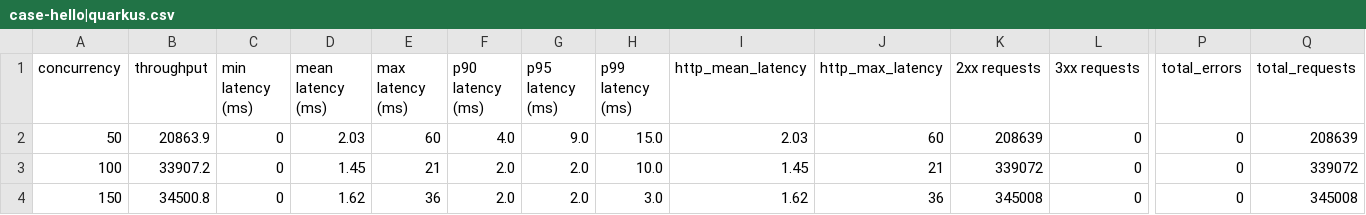
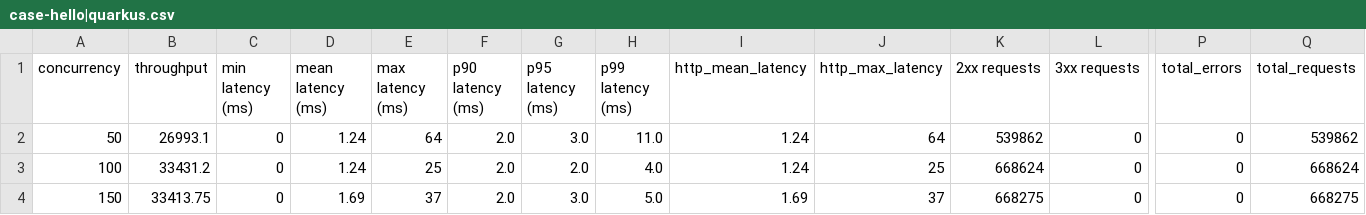
Before and after one commit to maocq/quarkus-vs-spring, a CSV file: results/detail/case-hello|quarkus.csv, drawn as a sheet; only a part is shown, gaps mark what is left out; the diff covers the shown part only; the diff names each change by its address in the sheet, - before the commit and + after, or states it on an @@ line.

```diff
--- a/results/detail/case-hello|quarkus.csv
+++ b/results/detail/case-hello|quarkus.csv
-B2 (throughput): 20863.9
+B2 (throughput): 26993.1
-D2 (mean latency (ms)): 2.03
+D2 (mean latency (ms)): 1.24
-E2 (max latency (ms)): 60
+E2 (max latency (ms)): 64
-F2 (p90 latency (ms)): 4.0
+F2 (p90 latency (ms)): 2.0
-G2 (p95 latency (ms)): 9.0
+G2 (p95 latency (ms)): 3.0
-H2 (p99 latency (ms)): 15.0
+H2 (p99 latency (ms)): 11.0
-I2 (http_mean_latency): 2.03
+I2 (http_mean_latency): 1.24
-J2 (http_max_latency): 60
+J2 (http_max_latency): 64
-K2 (2xx requests): 208639
+K2 (2xx requests): 539862
-Q2 (total_requests): 208639
+Q2 (total_requests): 539862
-B3 (throughput): 33907.2
+B3 (throughput): 33431.2
-D3 (mean latency (ms)): 1.45
+D3 (mean latency (ms)): 1.24
-E3 (max latency (ms)): 21
+E3 (max latency (ms)): 25
-H3 (p99 latency (ms)): 10.0
+H3 (p99 latency (ms)): 4.0
-I3 (http_mean_latency): 1.45
+I3 (http_mean_latency): 1.24
-J3 (http_max_latency): 21
+J3 (http_max_latency): 25
-K3 (2xx requests): 339072
+K3 (2xx requests): 668624
-Q3 (total_requests): 339072
+Q3 (total_requests): 668624
-B4 (throughput): 34500.8
+B4 (throughput): 33413.75
-D4 (mean latency (ms)): 1.62
+D4 (mean latency (ms)): 1.69
-E4 (max latency (ms)): 36
+E4 (max latency (ms)): 37
-G4 (p95 latency (ms)): 2.0
+G4 (p95 latency (ms)): 3.0
-H4 (p99 latency (ms)): 3.0
+H4 (p99 latency (ms)): 5.0
-I4 (http_mean_latency): 1.62
+I4 (http_mean_latency): 1.69
-J4 (http_max_latency): 36
+J4 (http_max_latency): 37
-K4 (2xx requests): 345008
+K4 (2xx requests): 668275
-Q4 (total_requests): 345008
+Q4 (total_requests): 668275
```
Also changed, not shown: 145 edited cells elsewhere in this file, results/detail/case-four-latency-100|quarkus.csv, results/detail/case-four-latency-100|spring.csv, 22 other files.
